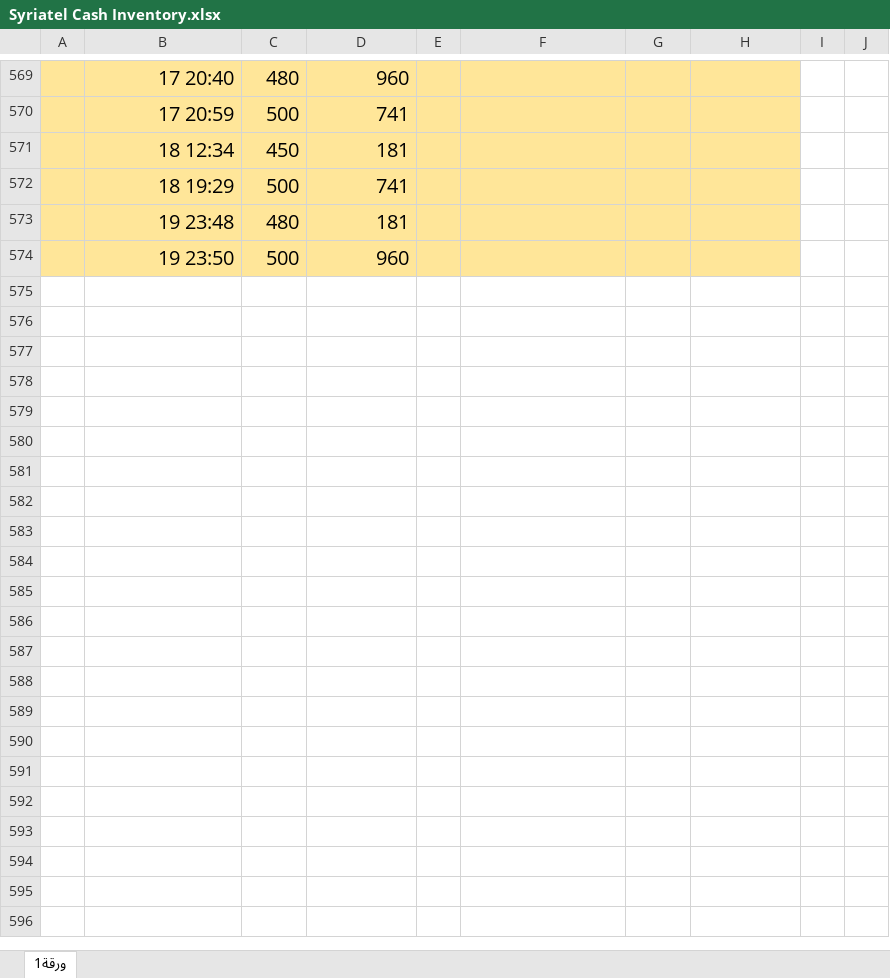
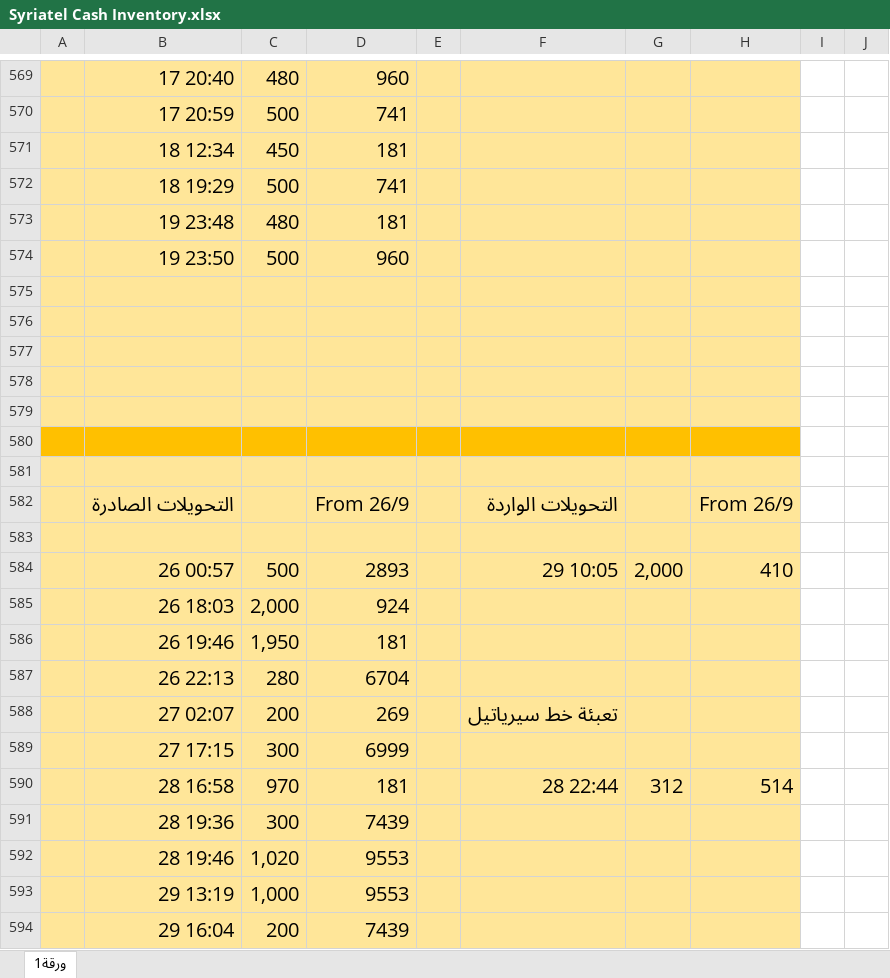
Before and after one commit to melad1411/ibrahem, an Excel workbook: Syriatel Cash Inventory.xlsx, sheet ورقة1, drawn as a sheet; only a part is shown, gaps mark what is left out; values as stored, in another font and other column widths than the file's, no borders; charts and pictures not drawn; the diff covers the shown part only; the diff names each change by its address in the sheet, - before the commit and + after, or states it on an @@ line.

```diff
--- a/Syriatel Cash Inventory.xlsx (sheet ورقة1)
+++ b/Syriatel Cash Inventory.xlsx (sheet ورقة1)
+row 575: (empty)
+row 576: (empty)
+row 577: (empty)
+row 578: (empty)
+row 579: (empty)
+row 580: (empty)
+row 581: (empty)
+row 582:  | التحويلات الصادرة |  | From 26/9 |  | التحويلات الواردة |  | From 26/9
+row 583: (empty)
+row 584:  | 26 00:57 | 500 | 2893 |  | 29 10:05 | 2,000 | 410
+row 585:  | 26 18:03 | 2,000 | 924
+row 586:  | 26 19:46 | 1,950 | 181
+row 587:  | 26 22:13 | 280 | 6704
+row 588:  | 27 02:07 | 200 | 269 |  | تعبئة خط سيرياتيل
+row 589:  | 27 17:15 | 300 | 6999
+row 590:  | 28 16:58 | 970 | 181 |  | 28 22:44 | 312 | 514
+row 591:  | 28 19:36 | 300 | 7439
+row 592:  | 28 19:46 | 1,020 | 9553
+row 593:  | 29 13:19 | 1,000 | 9553
+row 594:  | 29 16:04 | 200 | 7439
```
Also changed, not shown: 15 added rows, 3 removed rows, 22 edited cells and cell formats elsewhere in this sheet, tempo33.xlsx.
